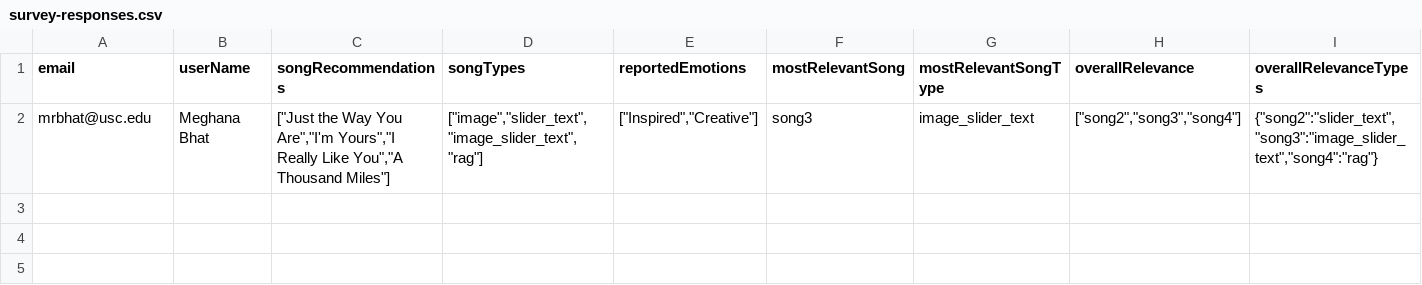
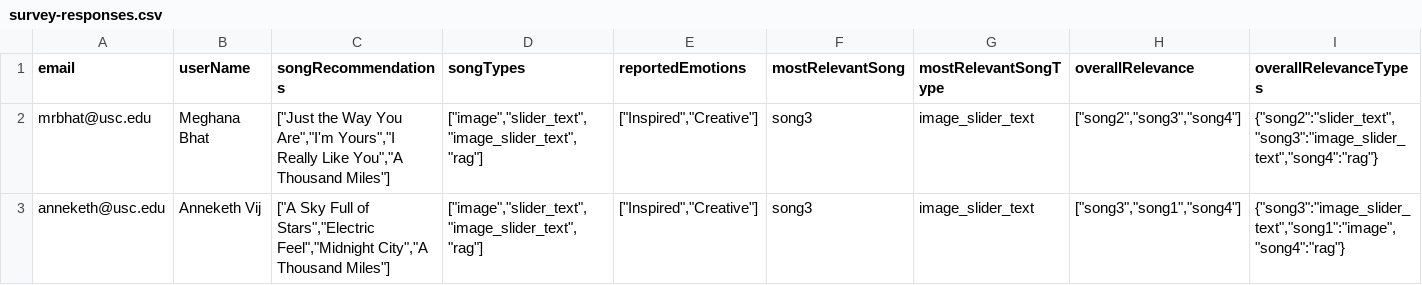
Before and after one commit to meghanabhat29/emosi-survey-responses, a CSV file: survey-responses.csv, drawn as a sheet; only a part is shown; rows hold the shown columns only; the diff names each change by its address in the sheet, - before the commit and + after, or states it on an @@ line.

Commit message:
Add/update survey response from anneketh@usc.edu to CSV

```diff
--- a/survey-responses.csv
+++ b/survey-responses.csv
+row 3: anneketh@usc.edu | Anneketh Vij | ["A Sky Full of Stars","Electric Feel","Midnight City","A Thousand Miles"] | ["image","slider_text","image_slider_text","rag"] | ["Inspired","Creative"] | song3 | image_slider_text | ["song3","song1","song4"] | {"song3":"image_slider_text","song1":"image","song4":"rag"}
```
